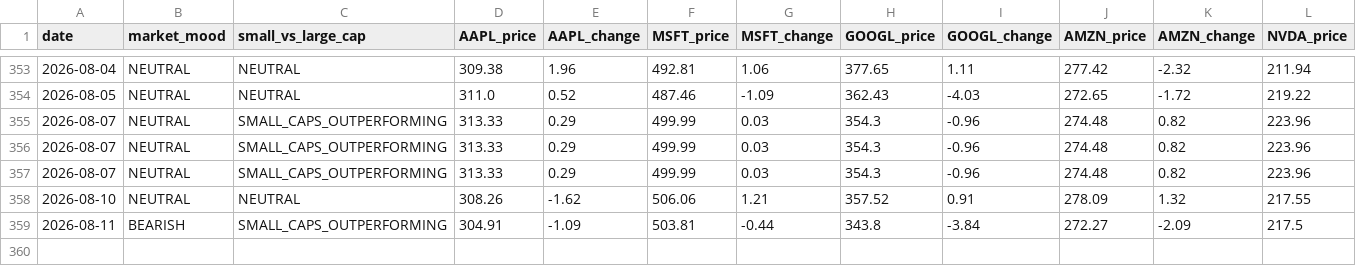
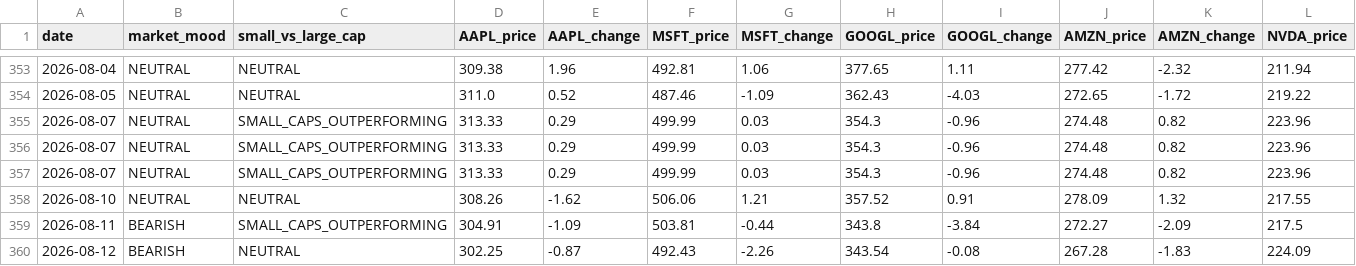
Before and after one commit to jfvitali-stack/microcap-adapted, a CSV file: data/market_history.csv, drawn as a sheet; only a part is shown, gaps mark what is left out; rows hold the shown columns only; the diff names each change by its address in the sheet, - before the commit and + after, or states it on an @@ line.

```diff
--- a/data/market_history.csv
+++ b/data/market_history.csv
+row 360: 2026-08-12 | BEARISH | NEUTRAL | 302.25 | -0.87 | 492.43 | -2.26 | 343.54 | -0.08 | 267.28 | -1.83 | 224.09
```
Also changed, not shown: 1 other file.
